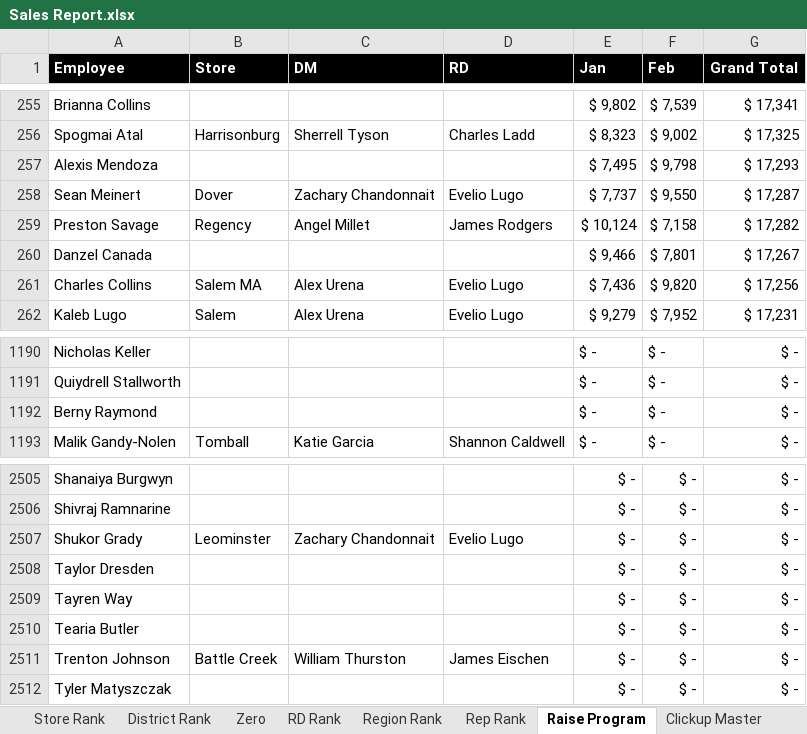
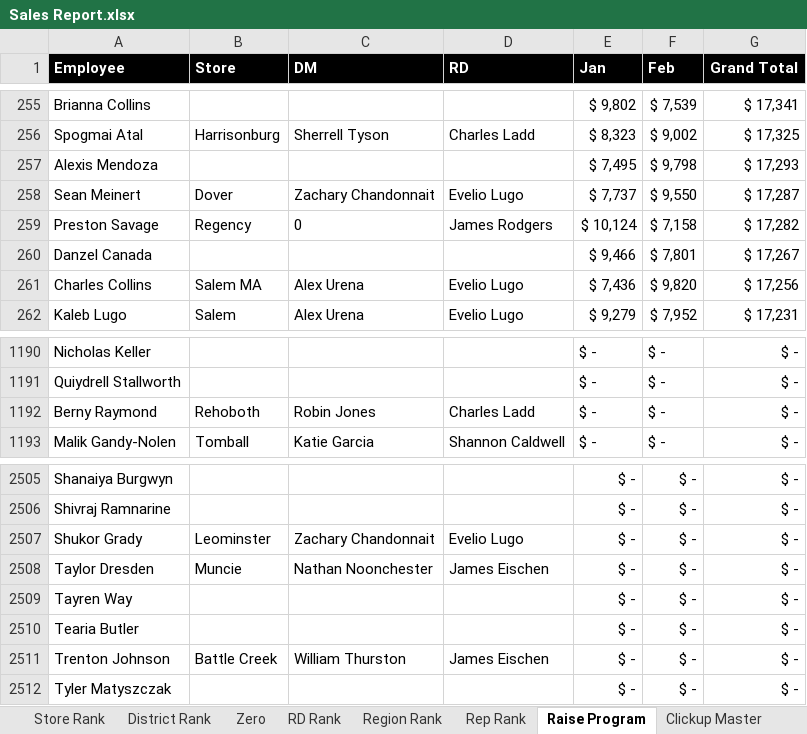
Before and after one commit to BlufoxMobile/Daily-Sales-Report, an Excel workbook: data/Sales Report.xlsx, sheet Raise Program, drawn as a sheet; only a part is shown, gaps mark what is left out; values as stored, in another font and other column widths than the file's, no borders; conditional formats not drawn; the diff names each change by its address in the sheet, - before the commit and + after, or states it on an @@ line.

```diff
--- a/data/Sales Report.xlsx (sheet Raise Program)
+++ b/data/Sales Report.xlsx (sheet Raise Program)
-C259 (DM): Angel Millet
+C259 (DM): 0
-B1192 (Store): (empty)
+B1192 (Store): Rehoboth
-C1192 (DM): (empty)
+C1192 (DM): Robin Jones
-D1192 (RD): (empty)
+D1192 (RD): Charles Ladd
-B2508 (Store): (empty)
+B2508 (Store): Muncie
-C2508 (DM): (empty)
+C2508 (DM): Nathan Noonchester
-D2508 (RD): (empty)
+D2508 (RD): James Eischen
```
Also changed, not shown: sheet Rep Rank, sheet Store Rank, sheet Zero, sheet District Rank, sheet Region Rank, sheet RD Rank, hidden cells.
